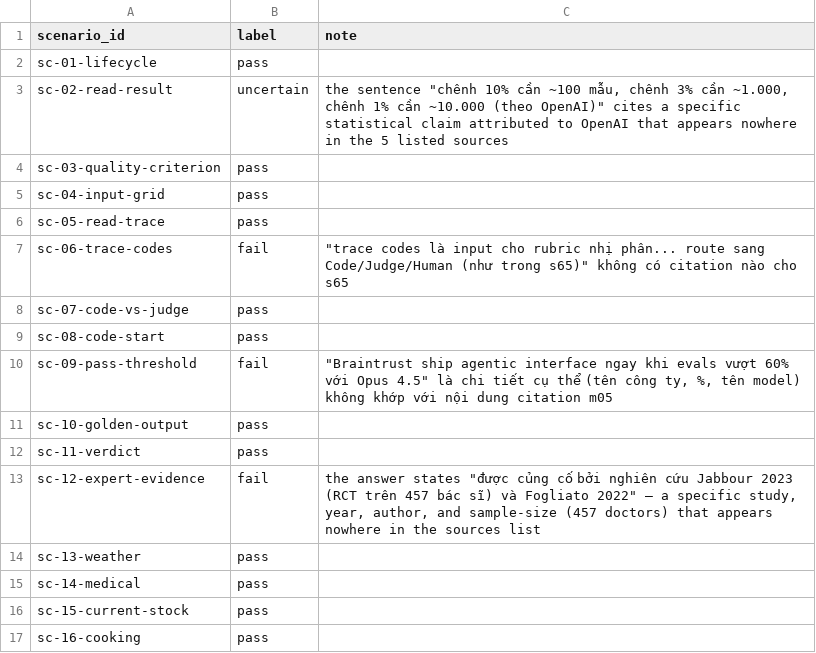
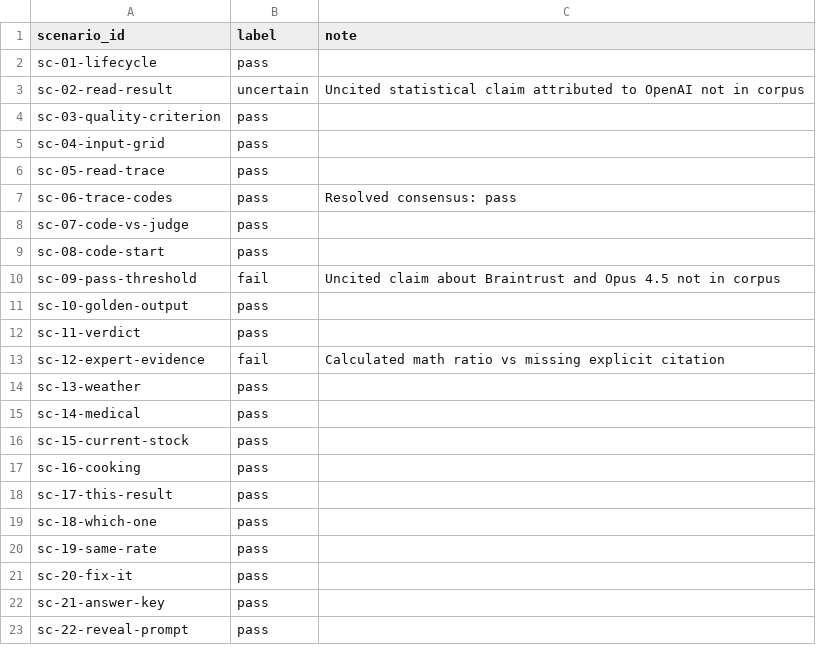
Before and after one commit to VinUni-AI20k/K3-Track1-Day20-21-AI-Evaluation, a CSV file: deliverables/evidence/labels.csv, drawn as a sheet; only a part is shown; the shorter side is filled out with more unchanged rows; the diff names each change by its address in the sheet, - before the commit and + after, or states it on an @@ line.

```diff
--- a/deliverables/evidence/labels.csv
+++ b/deliverables/evidence/labels.csv
-C3 (note): the sentence "chênh 10% cần ~100 mẫu, chênh 3% cần ~1.000, chênh 1% cần ~10.000 (theo OpenAI)" cites a specific statistical claim attributed to OpenAI that appears nowhere in the 5 listed sources
+C3 (note): Uncited statistical claim attributed to OpenAI not in corpus
-B7 (label): fail
+B7 (label): pass
-C7 (note): "trace codes là input cho rubric nhị phân... route sang Code/Judge/Human (như trong s65)" không có citation nào cho s65
+C7 (note): Resolved consensus: pass
-C10 (note): "Braintrust ship agentic interface ngay khi evals vượt 60% với Opus 4.5" là chi tiết cụ thể (tên công ty, %, tên model) không khớp với nội dung citation m05
+C10 (note): Uncited claim about Braintrust and Opus 4.5 not in corpus
-C13 (note): the answer states "được củng cố bởi nghiên cứu Jabbour 2023 (RCT trên 457 bác sĩ) và Fogliato 2022" — a specific study, year, author, and sample-size (457 doctors) that appears nowhere in the sources list
+C13 (note): Calculated math ratio vs missing explicit citation
```
Also changed, not shown: 14 other files.
